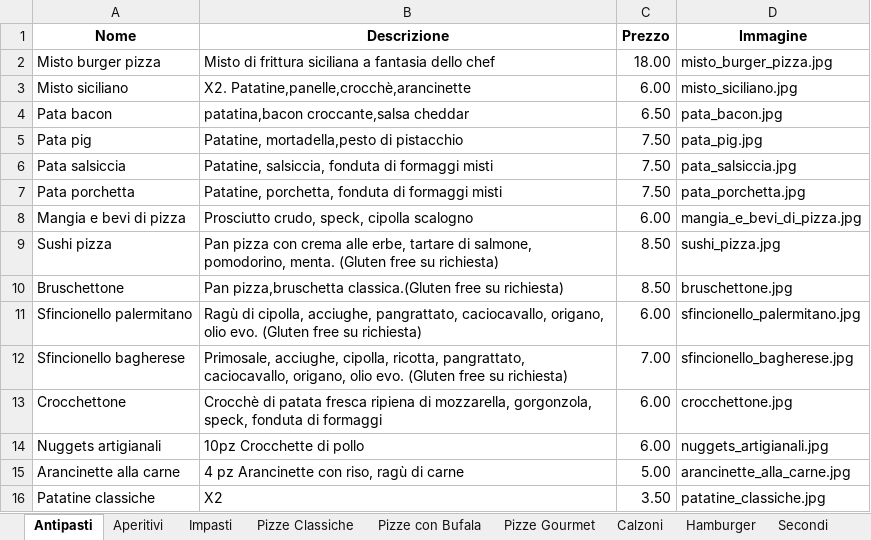
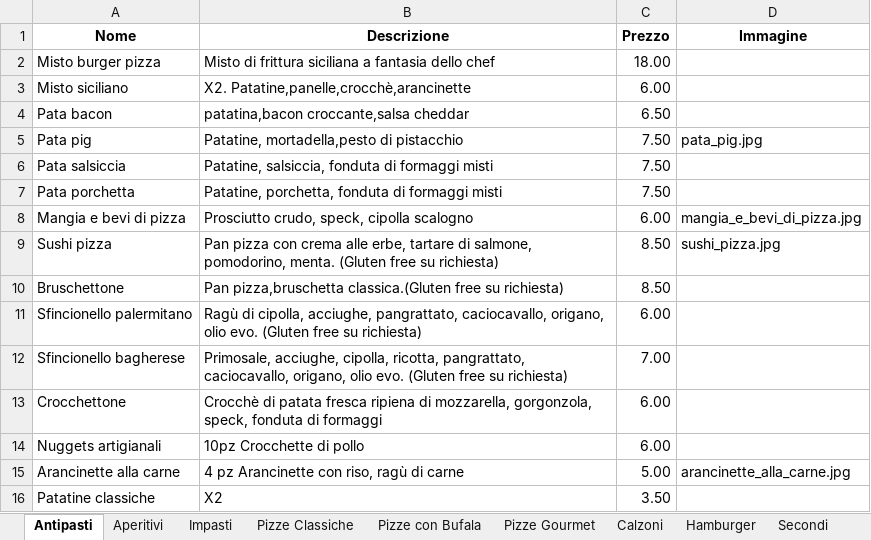
Before and after one commit to BurgerPizzaPalermo/burgerpizzapalermo.github.io, an Excel workbook: prodotti.xlsx, sheet Antipasti, drawn as a sheet; values as stored, in another font and other column widths than the file's, no borders; the diff names each change by its address in the sheet, - before the commit and + after, or states it on an @@ line.

```diff
--- a/prodotti.xlsx (sheet Antipasti)
+++ b/prodotti.xlsx (sheet Antipasti)
-D2 (Immagine): misto_burger_pizza.jpg
+D2 (Immagine): (empty)
-D3 (Immagine): misto_siciliano.jpg
+D3 (Immagine): (empty)
-D4 (Immagine): pata_bacon.jpg
+D4 (Immagine): (empty)
-D6 (Immagine): pata_salsiccia.jpg
+D6 (Immagine): (empty)
-D7 (Immagine): pata_porchetta.jpg
+D7 (Immagine): (empty)
-D10 (Immagine): bruschettone.jpg
+D10 (Immagine): (empty)
-D11 (Immagine): sfincionello_palermitano.jpg
+D11 (Immagine): (empty)
-D12 (Immagine): sfincionello_bagherese.jpg
+D12 (Immagine): (empty)
-D13 (Immagine): crocchettone.jpg
+D13 (Immagine): (empty)
-D14 (Immagine): nuggets_artigianali.jpg
+D14 (Immagine): (empty)
-D16 (Immagine): patatine_classiche.jpg
+D16 (Immagine): (empty)
```
Also changed, not shown: sheet Pizze Classiche, sheet Pizze Gourmet, sheet Hamburger, sheet Pizze con Bufala, sheet Secondi, sheet Dolci, 1 other file.
